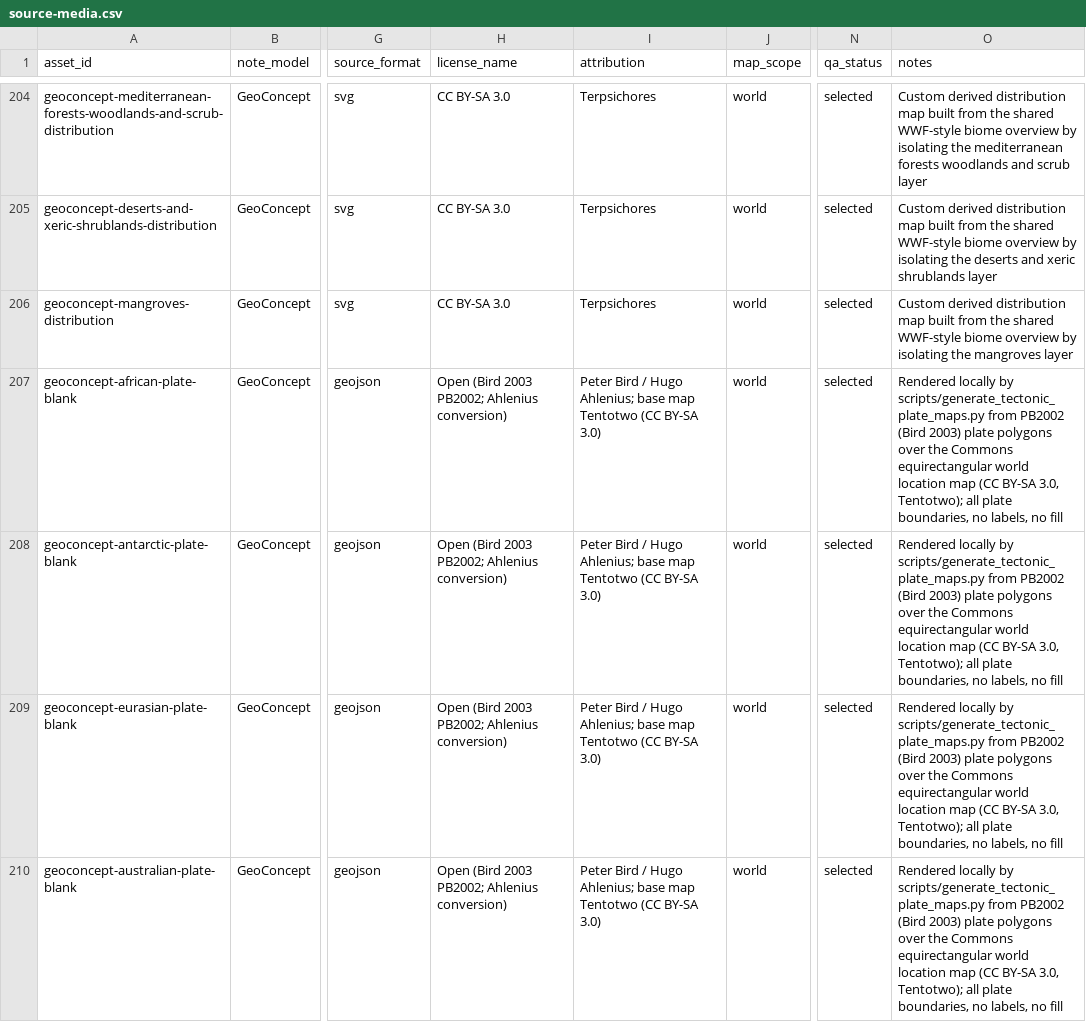
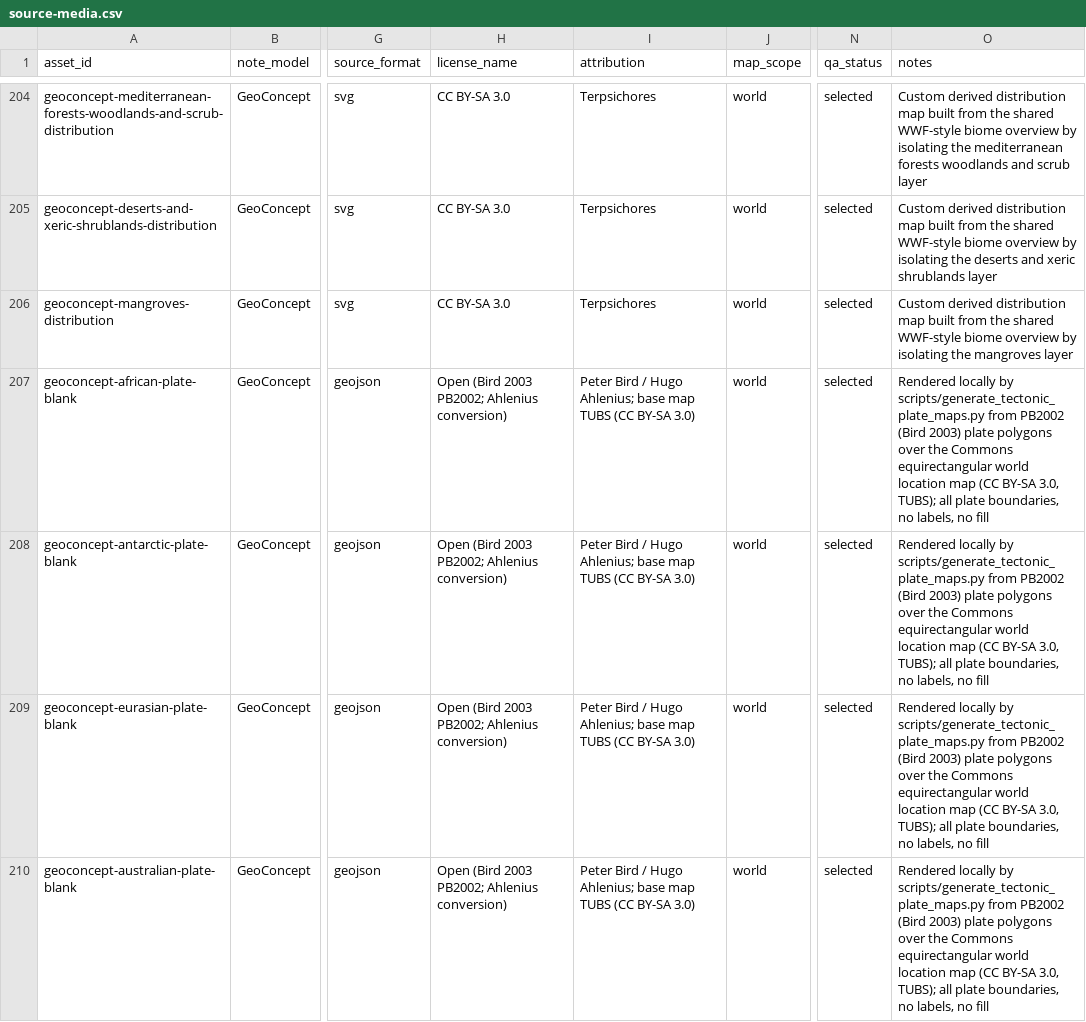
Before and after one commit to ritornello-labs/anki-geo-trainer, a CSV file: concepts/source-media.csv, drawn as a sheet; only a part is shown, gaps mark what is left out; the diff covers the shown part only; the diff names each change by its address in the sheet, - before the commit and + after, or states it on an @@ line.

Commit message:
Add reproducible Plate Tectonics component and complete listing draft

```diff
--- a/concepts/source-media.csv
+++ b/concepts/source-media.csv
-I207:I210 (attribution): …base map Tentotwo (CC BY-SA…
+I207:I210 (attribution): …base map TUBS (CC BY-SA…
-O207:O210 (notes): …BY-SA 3.0, Tentotwo); all plate…
+O207:O210 (notes): …BY-SA 3.0, TUBS); all plate…
```
Also changed, not shown: 56 edited cells elsewhere in this file, 12 other files.
